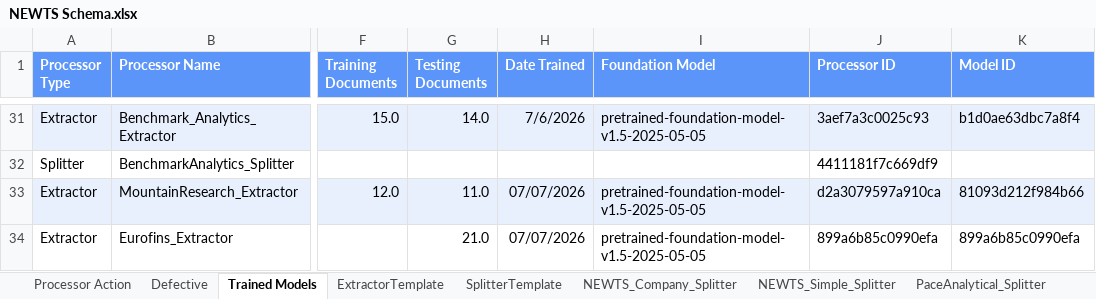
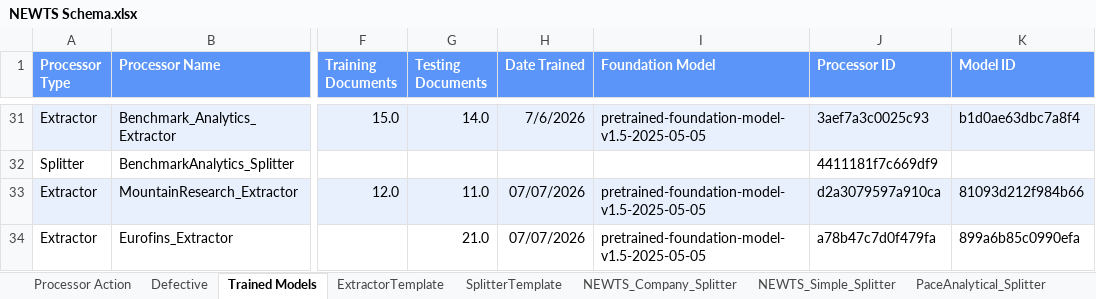
Before and after one commit to CATALOG-Historic-Records/OGRRE_data_cleaning, an Excel workbook: src/ogrre_data_cleaning/processor_schemas/NEWTS Schema.xlsx, sheet Trained Models, drawn as a sheet; only a part is shown, gaps mark what is left out; values as stored, in another font and other column widths than the file's, no borders; charts and pictures not drawn; the diff names each change by its address in the sheet, - before the commit and + after, or states it on an @@ line.

```diff
--- a/src/ogrre_data_cleaning/processor_schemas/NEWTS Schema.xlsx (sheet Trained Models)
+++ b/src/ogrre_data_cleaning/processor_schemas/NEWTS Schema.xlsx (sheet Trained Models)
-J34 (Processor ID): 899a6b85c0990efa
+J34 (Processor ID): a78b47c7d0f479fa
```
Also changed, not shown: sheet Processor Action, 1 other file.
